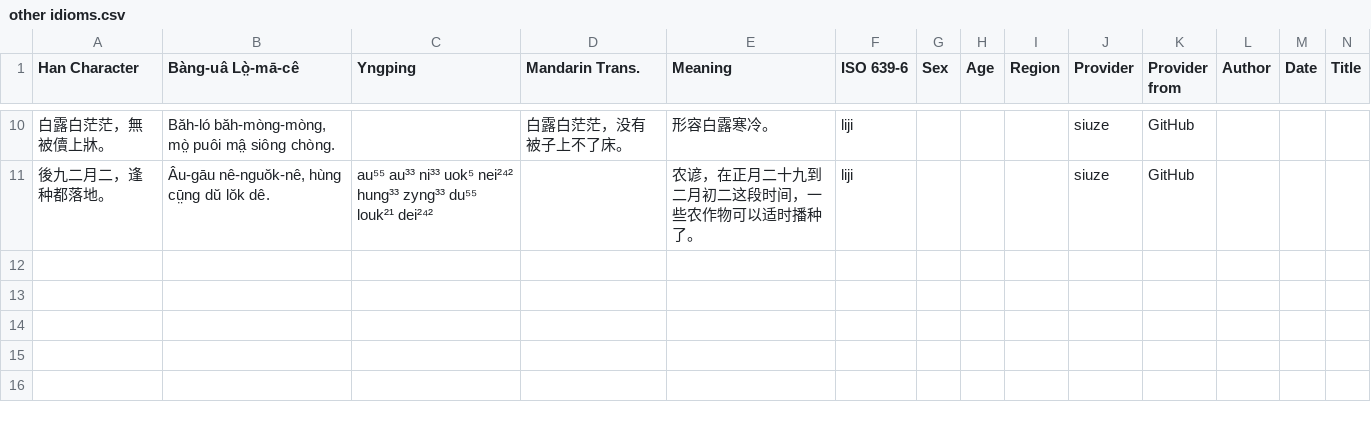
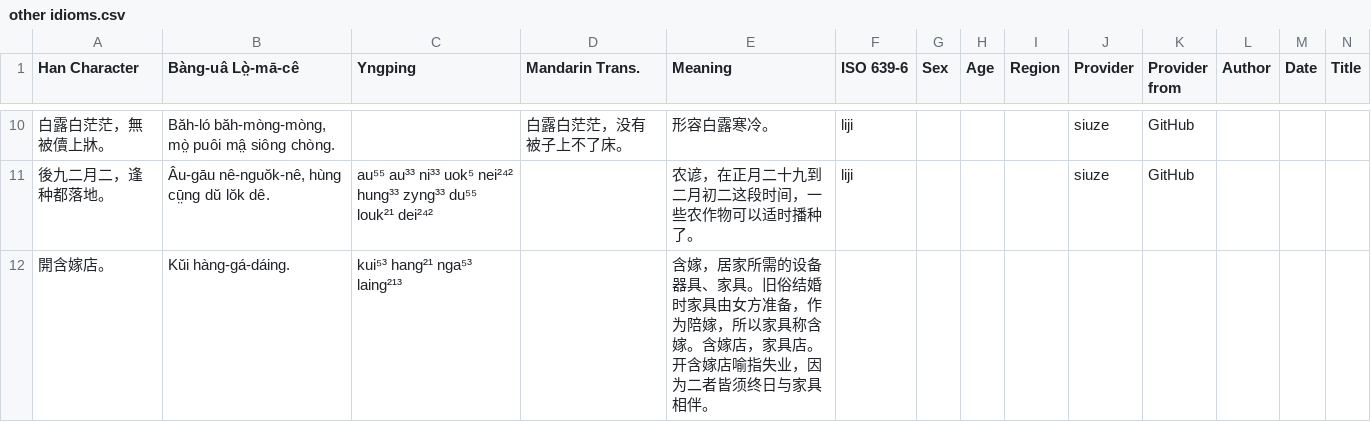
Before and after one commit to MindongLab/foochow-idioms-data, a CSV file: other idioms.csv, drawn as a sheet; only a part is shown, gaps mark what is left out; rows hold the shown columns only; the diff names each change by its address in the sheet, - before the commit and + after, or states it on an @@ line.

Commit message:
ztl8702/zingzeu-data/issues/82

```diff
--- a/other idioms.csv
+++ b/other idioms.csv
+row 12: 開含嫁店。 | Kŭi hàng-gá-dáing. | kui⁵³ hang²¹ nga⁵³ laing²¹³ |  | 含嫁，居家所需的设备器具、家具。旧俗结婚时家具由女方准备，作为陪嫁，所以家具称含嫁。含嫁店，家具店。开含嫁店喻指失业，因为二者皆须终日与家具相伴。
```
